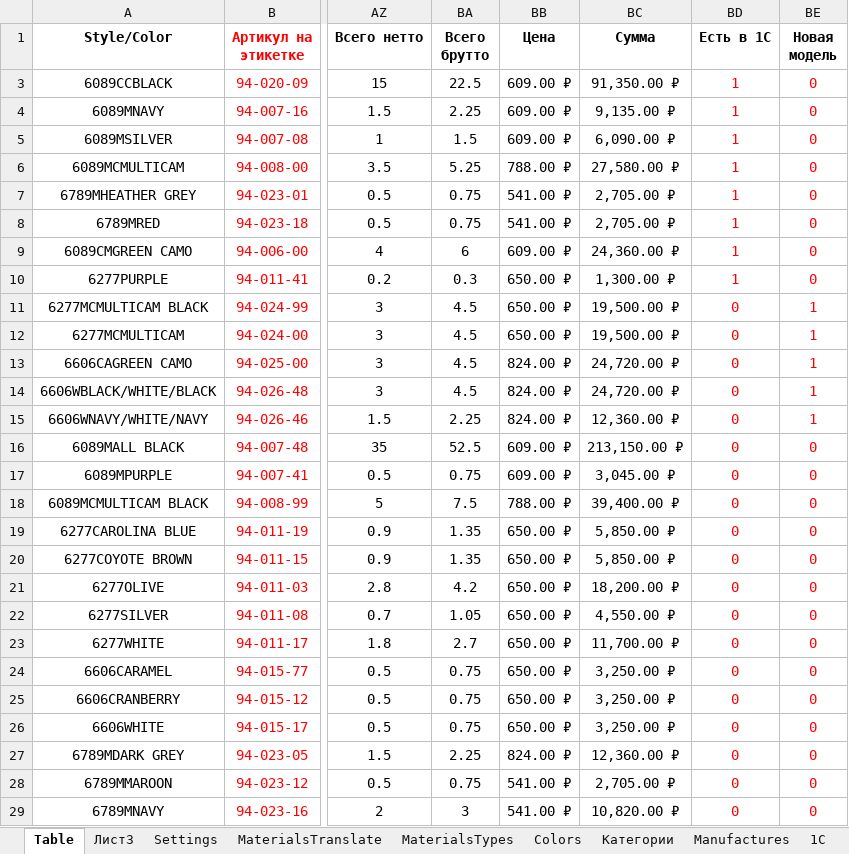
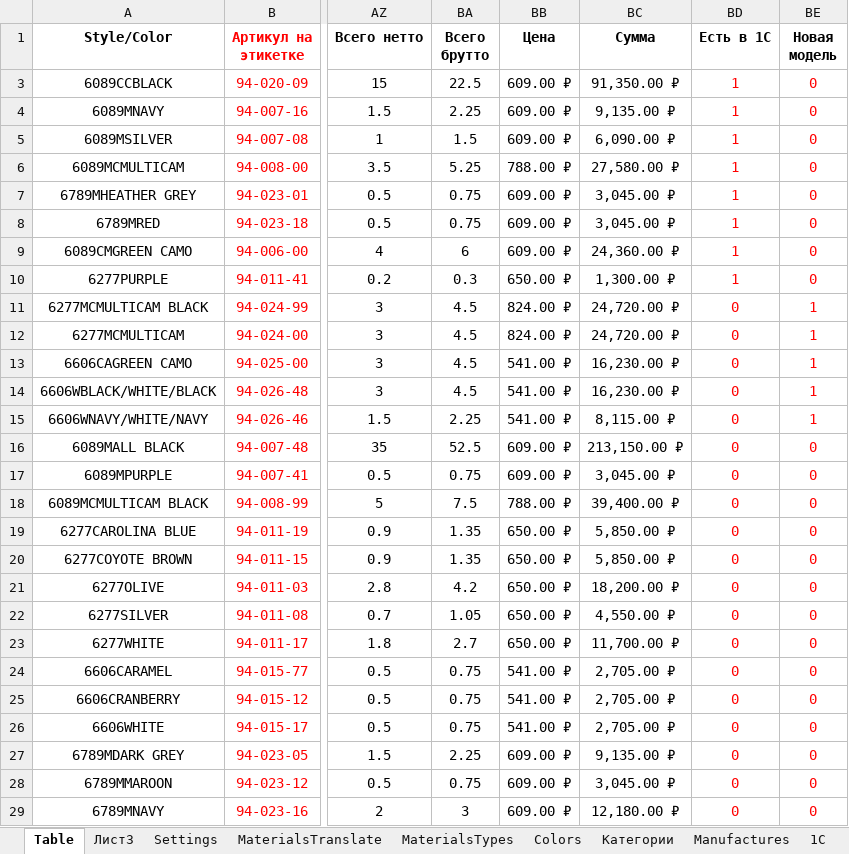
Before and after one commit to seyanaracore/HatsAndCaps, an Excel workbook: Excel/FLEXFIT/06.05/Tech v11.xlsm, sheet Table, drawn as a sheet; only a part is shown, gaps mark what is left out; values as stored, in another font and other column widths than the file's, no borders; charts and pictures and conditional formats not drawn; the diff names each change by its address in the sheet, - before the commit and + after, or states it on an @@ line.

```diff
--- a/Excel/FLEXFIT/06.05/Tech v11.xlsm (sheet Table)
+++ b/Excel/FLEXFIT/06.05/Tech v11.xlsm (sheet Table)
-BB7:BB8 (Цена): 541.00 ₽
+BB7:BB8 (Цена): 609.00 ₽
-BC7:BC8 (Сумма): 2,705.00 ₽
+BC7:BC8 (Сумма): 3,045.00 ₽
-BB11:BB12 (Цена): 650.00 ₽
+BB11:BB12 (Цена): 824.00 ₽
-BC11:BC12 (Сумма): 19,500.00 ₽
+BC11:BC12 (Сумма): 24,720.00 ₽
-BB13:BB15 (Цена): 824.00 ₽
+BB13:BB15 (Цена): 541.00 ₽
-BC13:BC14 (Сумма): 24,720.00 ₽
+BC13:BC14 (Сумма): 16,230.00 ₽
-BC15 (Сумма): 12,360.00 ₽
+BC15 (Сумма): 8,115.00 ₽
-BB24:BB26 (Цена): 650.00 ₽
+BB24:BB26 (Цена): 541.00 ₽
-BC24:BC26 (Сумма): 3,250.00 ₽
+BC24:BC26 (Сумма): 2,705.00 ₽
-BB27 (Цена): 824.00 ₽
+BB27 (Цена): 609.00 ₽
-BC27 (Сумма): 12,360.00 ₽
+BC27 (Сумма): 9,135.00 ₽
-BB28:BB29 (Цена): 541.00 ₽
+BB28:BB29 (Цена): 609.00 ₽
-BC28 (Сумма): 2,705.00 ₽
+BC28 (Сумма): 3,045.00 ₽
-BC29 (Сумма): 10,820.00 ₽
+BC29 (Сумма): 12,180.00 ₽
```
Also changed, not shown: charts or pictures, Excel/FLEXFIT/06.05/Reg.xlsx, Excel/FLEXFIT/06.05/ОбратноеТранспонирование.xlsm, 4 other files.
